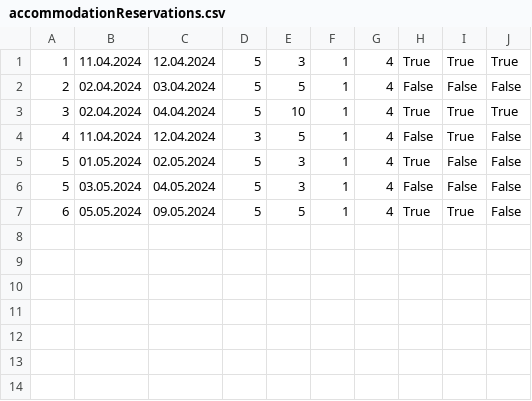
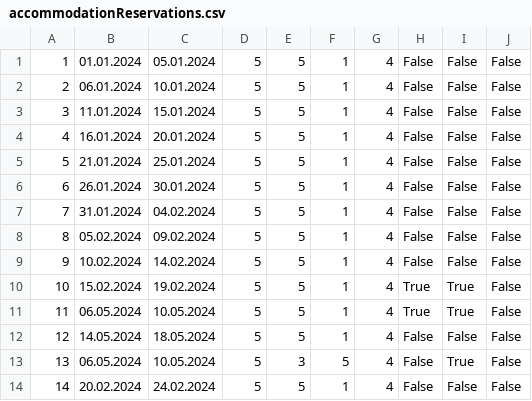
Before and after one commit to matejaaj/Booking, a CSV file: Resources/Data/accommodationReservations.csv, drawn as a sheet.

```diff
--- a/Resources/Data/accommodationReservations.csv
+++ b/Resources/Data/accommodationReservations.csv
@@ -1,7 +1,14 @@
-1|11.04.2024|12.04.2024|5|3|1|4|True|True|True
-2|02.04.2024|03.04.2024|5|5|1|4|False|False|False
-3|02.04.2024|04.04.2024|5|10|1|4|True|True|True
-4|11.04.2024|12.04.2024|3|5|1|4|False|True|False
-5|01.05.2024|02.05.2024|5|3|1|4|True|False|False
-5|03.05.2024|04.05.2024|5|3|1|4|False|False|False
-6|05.05.2024|09.05.2024|5|5|1|4|True|True|False
+1|01.01.2024|05.01.2024|5|5|1|4|False|False|False
+2|06.01.2024|10.01.2024|5|5|1|4|False|False|False
+3|11.01.2024|15.01.2024|5|5|1|4|False|False|False
+4|16.01.2024|20.01.2024|5|5|1|4|False|False|False
+5|21.01.2024|25.01.2024|5|5|1|4|False|False|False
+6|26.01.2024|30.01.2024|5|5|1|4|False|False|False
+7|31.01.2024|04.02.2024|5|5|1|4|False|False|False
+8|05.02.2024|09.02.2024|5|5|1|4|False|False|False
+9|10.02.2024|14.02.2024|5|5|1|4|False|False|False
+10|15.02.2024|19.02.2024|5|5|1|4|True|True|False
+11|06.05.2024|10.05.2024|5|5|1|4|True|True|False
+12|14.05.2024|18.05.2024|5|5|1|4|False|False|False
+13|06.05.2024|10.05.2024|5|3|5|4|False|True|False
+14|20.02.2024|24.02.2024|5|5|1|4|False|False|False
```
Also changed, not shown: Resources/Data/owners.csv, 35 other files.
